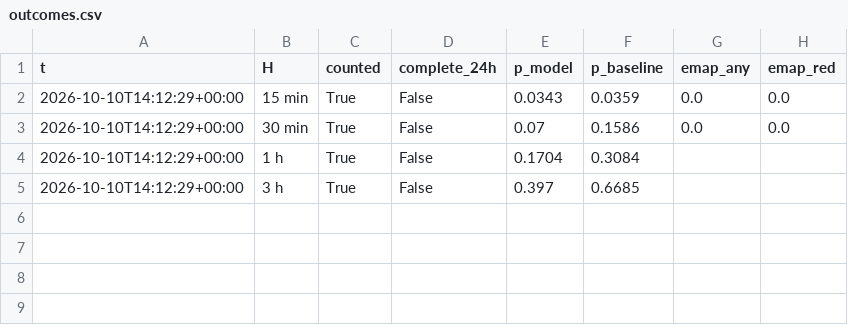
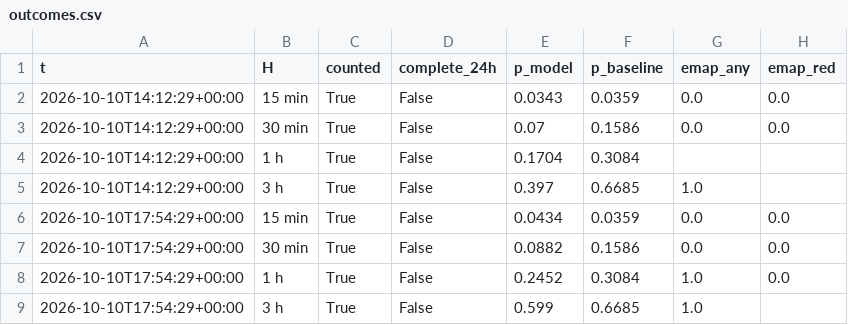
Before and after one commit to Ddrakkx/alerts-forecast, a CSV file: demo/live/outcomes.csv, drawn as a sheet.

```diff
--- a/demo/live/outcomes.csv
+++ b/demo/live/outcomes.csv
@@ -4,2 +4,6 @@ t,H,counted,complete_24h,p_model,p_baseline,emap_any,emap_red
 2026-10-10T14:12:29+00:00,1 h,True,False,0.1704,0.3084,,
-2026-10-10T14:12:29+00:00,3 h,True,False,0.397,0.6685,,
+2026-10-10T14:12:29+00:00,3 h,True,False,0.397,0.6685,1.0,
+2026-10-10T17:54:29+00:00,15 min,True,False,0.0434,0.0359,0.0,0.0
+2026-10-10T17:54:29+00:00,30 min,True,False,0.0882,0.1586,0.0,0.0
+2026-10-10T17:54:29+00:00,1 h,True,False,0.2452,0.3084,1.0,0.0
+2026-10-10T17:54:29+00:00,3 h,True,False,0.599,0.6685,1.0,
```
Also changed, not shown: 2 other files.
